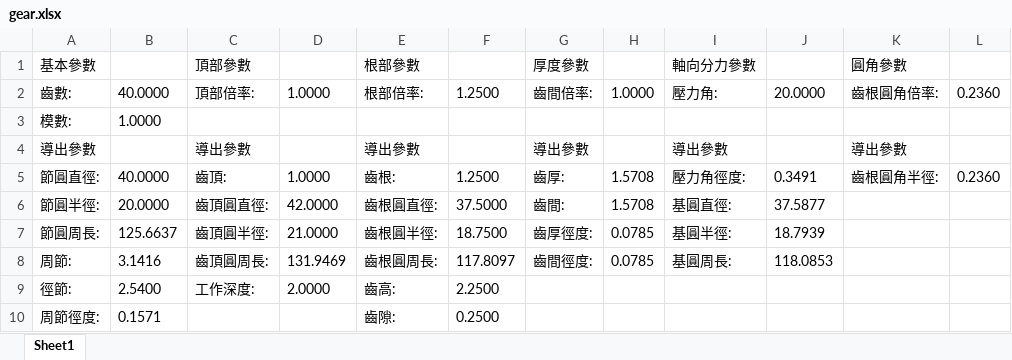
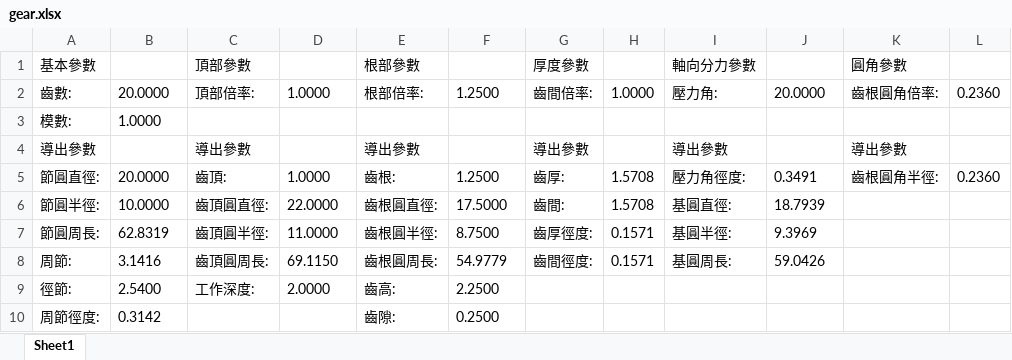
Before and after one commit to DannyHsuC10/Transmission-system, an Excel workbook: Gear_Designer/gear.xlsx, sheet Sheet1, drawn as a sheet; values as stored, in another font and other column widths than the file's, no borders; the diff names each change by its address in the sheet, - before the commit and + after, or states it on an @@ line.

Commit message:
make gear systen designer

```diff
--- a/Gear_Designer/gear.xlsx (sheet Sheet1)
+++ b/Gear_Designer/gear.xlsx (sheet Sheet1)
-B2: 40.0000
+B2: 20.0000
-B5: 40.0000
+B5: 20.0000
-B6: 20.0000
+B6: 10.0000
-D6: 42.0000
+D6: 22.0000
-F6: 37.5000
+F6: 17.5000
-J6: 37.5877
+J6: 18.7939
-B7: 125.6637
+B7: 62.8319
-D7: 21.0000
+D7: 11.0000
-F7: 18.7500
+F7: 8.7500
-H7:H8: 0.0785
+H7:H8: 0.1571
-J7: 18.7939
+J7: 9.3969
-D8: 131.9469
+D8: 69.1150
-F8: 117.8097
+F8: 54.9779
-J8: 118.0853
+J8: 59.0426
-B10: 0.1571
+B10: 0.3142
```
Also changed, not shown: 14 other files.
